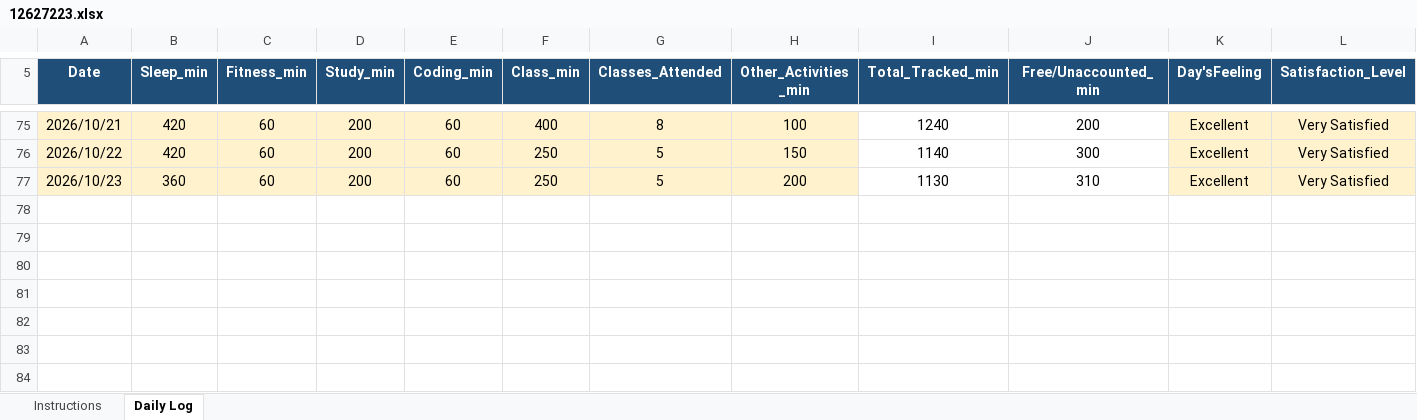
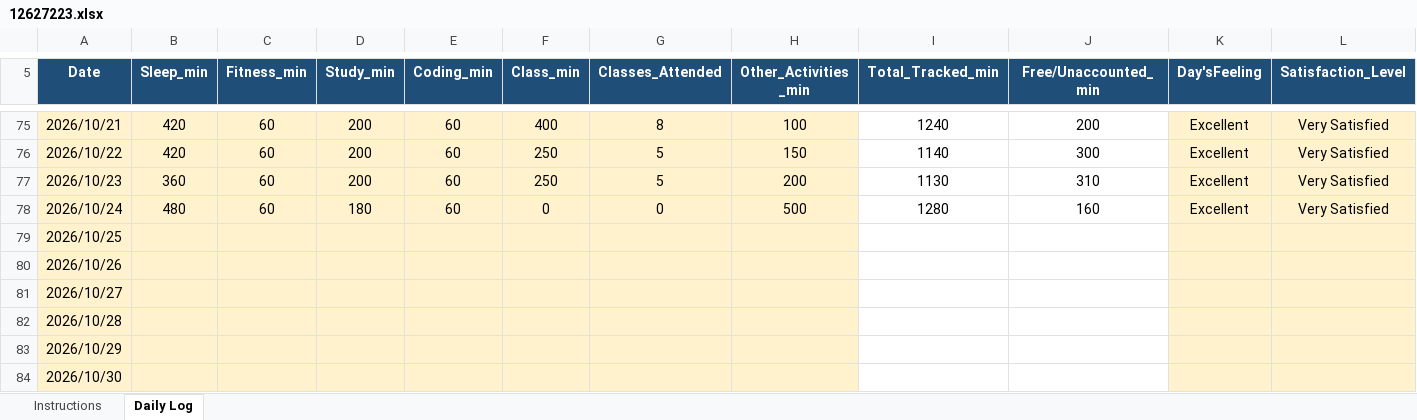
Before and after one commit to Manis-ux/CAP776, an Excel workbook: 12627223.xlsx, sheet Daily Log, drawn as a sheet; only a part is shown, gaps mark what is left out; values as stored, in another font and other column widths than the file's, no borders; conditional formats not drawn; rows hold the shown columns only; the diff names each change by its address in the sheet, - before the commit and + after, or states it on an @@ line.

Commit message:
daily update

```diff
--- a/12627223.xlsx (sheet Daily Log)
+++ b/12627223.xlsx (sheet Daily Log)
+row 78: 2026/10/24 | 480 | 60 | 180 | 60 | 0 | 0 | 500 | 1280 | 160 | Excellent | Very Satisfied
+row 79: 2026/10/25
+row 80: 2026/10/26
+row 81: 2026/10/27
+row 82: 2026/10/28
+row 83: 2026/10/29
+row 84: 2026/10/30
```
